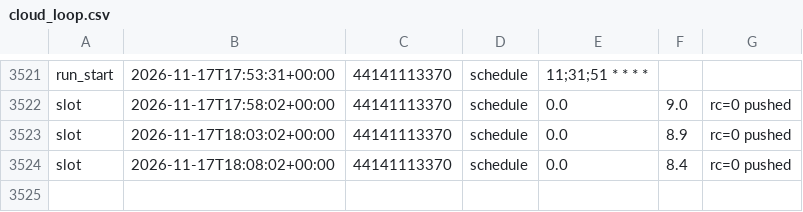
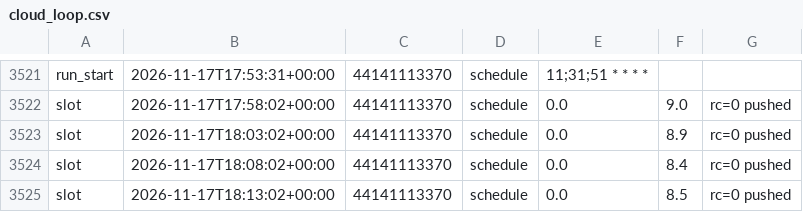
Before and after one commit to WheelOfBalls/BOB-Cloud-Recorder, a CSV file: data/cloud_loop.csv, drawn as a sheet; only a part is shown, gaps mark what is left out.

```diff
--- a/data/cloud_loop.csv
+++ b/data/cloud_loop.csv
@@ -3524 +3524,2 @@ slot,2026-11-17T18:03:02+00:00,44141113370,schedule,0.0,8.9,rc=0 pushed
 slot,2026-11-17T18:08:02+00:00,44141113370,schedule,0.0,8.4,rc=0 pushed
+slot,2026-11-17T18:13:02+00:00,44141113370,schedule,0.0,8.5,rc=0 pushed
```
Also changed, not shown: data/run_log.csv, 2 other files.
